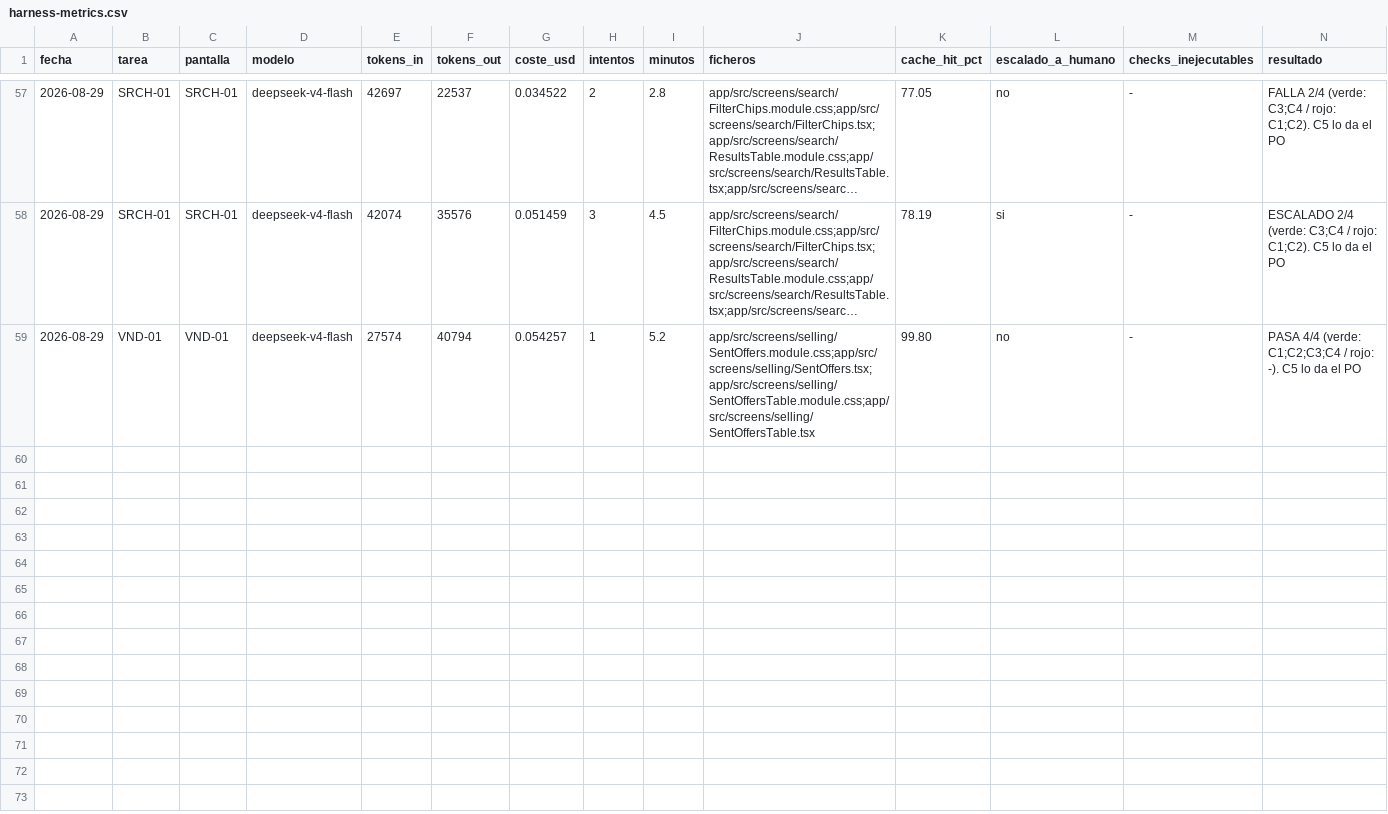
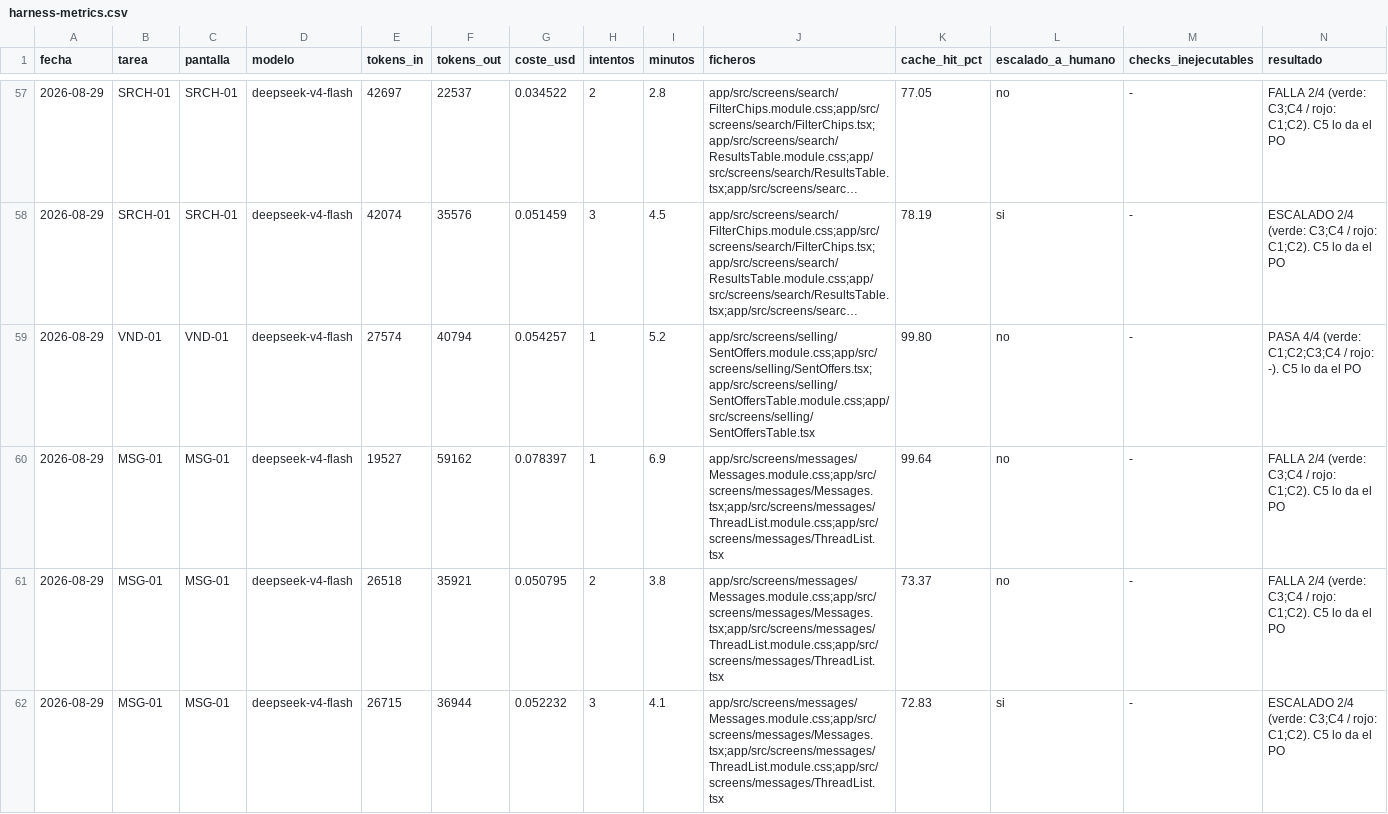
Before and after one commit to aguillensp-sudo/RinWorld.io, a CSV file: openspec/mvp/harness-metrics.csv, drawn as a sheet; only a part is shown, gaps mark what is left out; long unchanged cells end in ….

```diff
--- a/openspec/mvp/harness-metrics.csv
+++ b/openspec/mvp/harness-metrics.csv
@@ -59 +59,4 @@ fecha,tarea,pantalla,modelo,tokens_in,tokens_out,coste_usd,intentos,minutos,fich
 2026-08-29,VND-01,VND-01,deepseek-v4-flash,27574,40794,0.054257,1,5.2,app/src/screens/selling/SentOffers.module.css;app/src/screens/selling/SentOffers.tsx;app/src/screens/selling/SentOffersTable.module.css;app/src/screens/selling/SentOffersTable.tsx,99.80,no,-,PASA 4/4 (verde: C1;C2;C3;C4 / rojo: -). C5 lo da el PO
+2026-08-29,MSG-01,MSG-01,deepseek-v4-flash,19527,59162,0.078397,1,6.9,app/src/screens/messages/Messages.module.css;app/src/screens/messages/Messages.tsx;app/src/screens/messages/ThreadList.module.css;app/src/screens/messages/ThreadList.tsx,99.64,no,-,FALLA 2/4 (verde: C3;C4 / rojo: C1;C2). C5 lo da el PO
+2026-08-29,MSG-01,MSG-01,deepseek-v4-flash,26518,35921,0.050795,2,3.8,app/src/screens/messages/Messages.module.css;app/src/screens/messages/Messages.tsx;app/src/screens/messages/ThreadList.module.css;app/src/screens/messages/ThreadList.tsx,73.37,no,-,FALLA 2/4 (verde: C3;C4 / rojo: C1;C2). C5 lo da el PO
+2026-08-29,MSG-01,MSG-01,deepseek-v4-flash,26715,36944,0.052232,3,4.1,app/src/screens/messages/Messages.module.css;app/src/screens/messages/Messages.tsx;app/src/screens/messages/ThreadList.module.css;app/src/screens/messages/ThreadList.tsx,72.83,si,-,ESCALADO 2/4 (verde: C3;C4 / rojo: C1;C2). C5 lo da el PO
```
Also changed, not shown: 3 other files.
